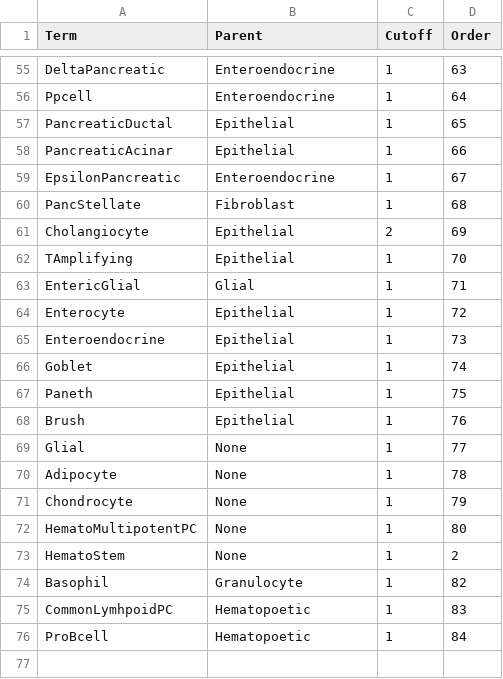
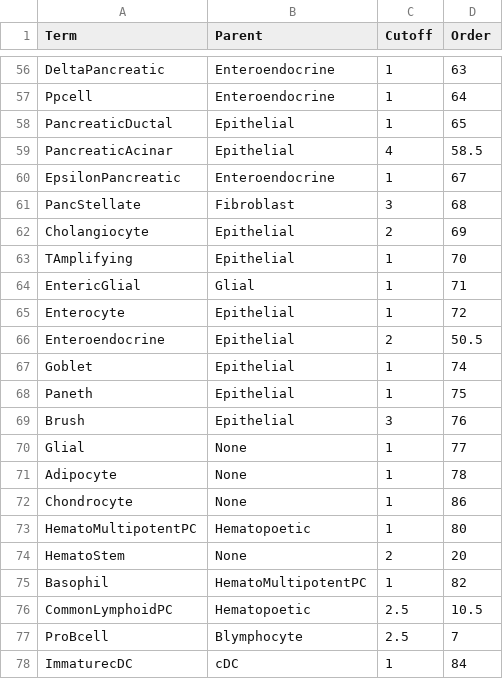
Before and after one commit to bedapub/besca, a TSV file: besca/datasets/genesets/CellNames_scseqCMs6_config.tsv, drawn as a sheet; only a part is shown, gaps mark what is left out; the diff covers the shown part only.

```diff
--- a/besca/datasets/genesets/CellNames_scseqCMs6_config.tsv
+++ b/besca/datasets/genesets/CellNames_scseqCMs6_config.tsv
@@ -57,5 +58,5 @@ Ppcell	Enteroendocrine	1	64
 PancreaticDuctal	Epithelial	1	65
-PancreaticAcinar	Epithelial	1	66
+PancreaticAcinar	Epithelial	4	58.5
 EpsilonPancreatic	Enteroendocrine	1	67
-PancStellate	Fibroblast	1	68
+PancStellate	Fibroblast	3	68
 Cholangiocyte	Epithelial	2	69
@@ -64,13 +65,14 @@ EntericGlial	Glial	1	71
 Enterocyte	Epithelial	1	72
-Enteroendocrine	Epithelial	1	73
+Enteroendocrine	Epithelial	2	50.5
 Goblet	Epithelial	1	74
 Paneth	Epithelial	1	75
-Brush	Epithelial	1	76
+Brush	Epithelial	3	76
 Glial	None	1	77
 Adipocyte	None	1	78
-Chondrocyte	None	1	79
-HematoMultipotentPC	None	1	80
-HematoStem	None	1	2
-Basophil	Granulocyte	1	82
-CommonLymhpoidPC	Hematopoetic	1	83
-ProBcell	Hematopoetic	1	84
+Chondrocyte	None	1	86
+HematoMultipotentPC	Hematopoetic	1	80
+HematoStem	None	2	20
+Basophil	HematoMultipotentPC	1	82
+CommonLymphoidPC	Hematopoetic	2.5	10.5
+ProBcell	Blymphocyte	2.5	7
+ImmaturecDC	cDC	1	84
```
Also changed, not shown: 1 added row and 47 edited cells elsewhere in this file, besca/datasets/nomenclature/CellTypes_v1.tsv, 2 other files.
